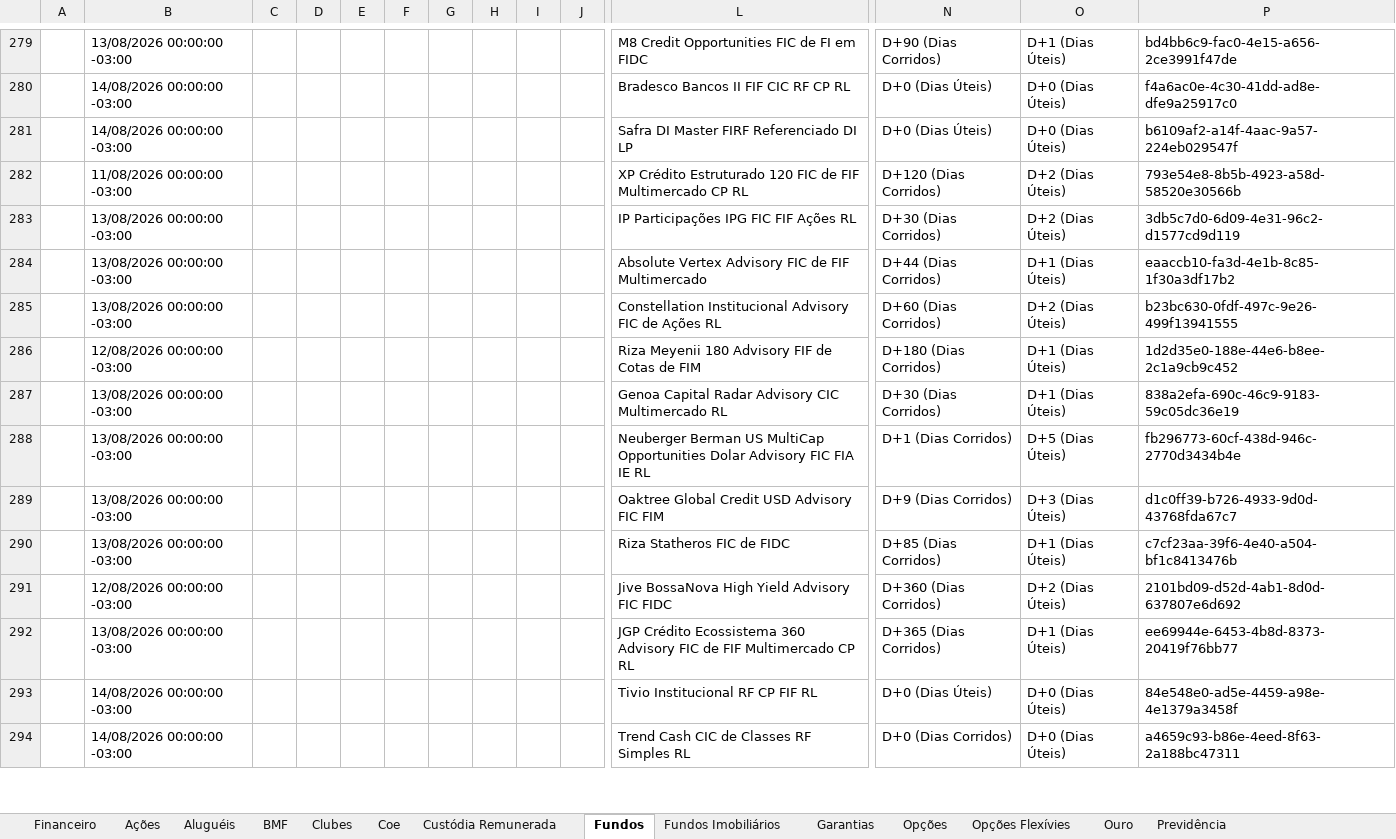
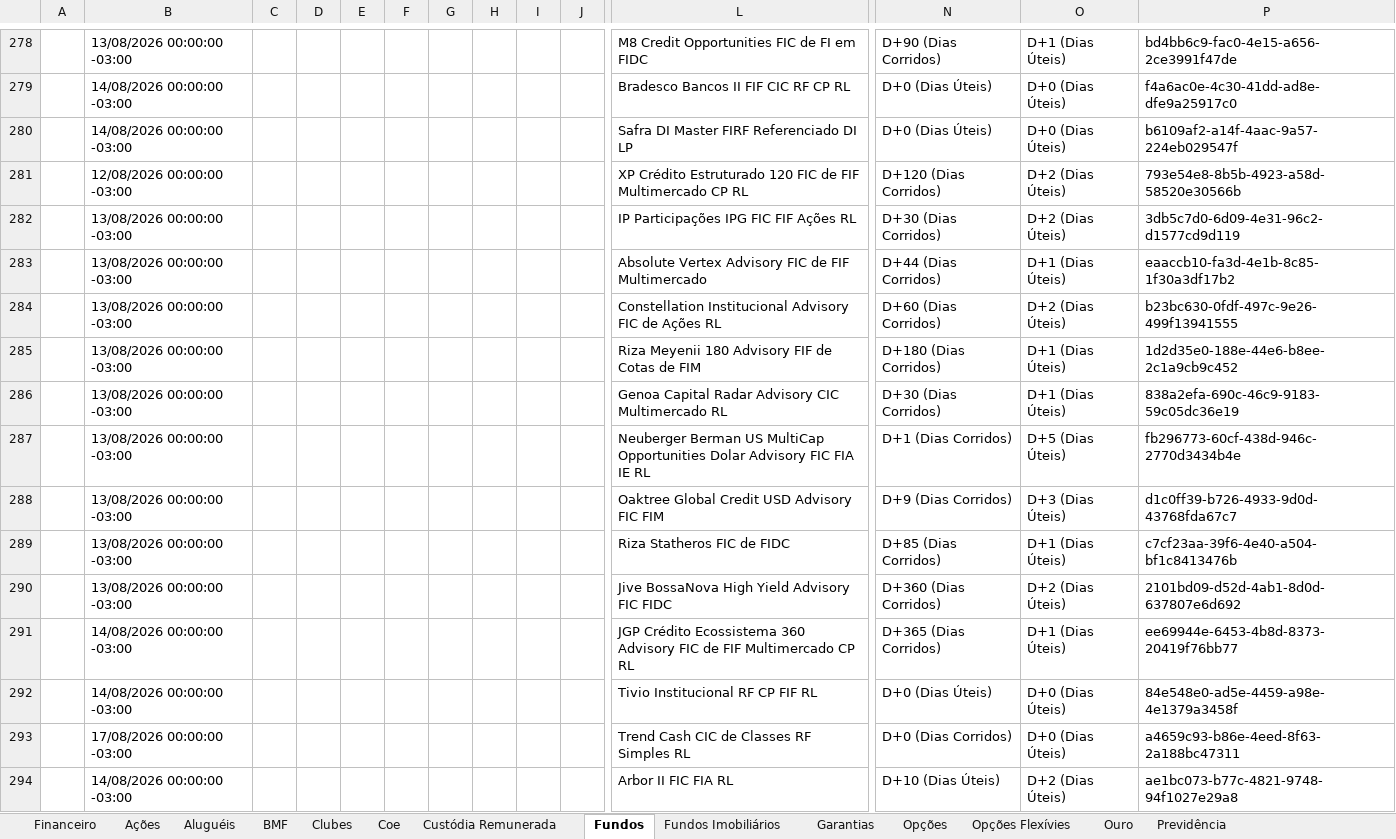
Before and after one commit to AloacaoMWealth/alocationmwealth, an Excel workbook: posicoes/XP.xlsx, sheet Fundos, drawn as a sheet; only a part is shown, gaps mark what is left out; the shorter side is filled out with more unchanged rows; values as stored, in another font and other column widths than the file's, no borders; addresses are those after the commit; rows hold the shown columns only; the diff covers the shown part only; the diff names each change by its address in the sheet, - before the commit and + after, or states it on an @@ line.

```diff
--- a/posicoes/XP.xlsx (sheet Fundos)
+++ b/posicoes/XP.xlsx (sheet Fundos)
-B281: 11/08/2026 00:00:00 -03:00
+B281: 12/08/2026 00:00:00 -03:00
-B285: 12/08/2026 00:00:00 -03:00
+B285: 13/08/2026 00:00:00 -03:00
-B290: 12/08/2026 00:00:00 -03:00
+B290: 13/08/2026 00:00:00 -03:00
+row 291:  | 14/08/2026 00:00:00 -03:00 |  |  |  |  |  |  |  |  | JGP Crédito Ecossistema 360 Advisory FIC de FIF Multimercado CP RL | D+365 (Dias Corridos) | D+1 (Dias Úteis) | ee69944e-6453-4b8d-8373-20419f76bb77
@@ row 314 moved to row 292: 14/08/2026 00:00:00 -03:00 @@
+row 293:  | 17/08/2026 00:00:00 -03:00 |  |  |  |  |  |  |  |  | Trend Cash CIC de Classes RF Simples RL | D+0 (Dias Corridos) | D+0 (Dias Úteis) | a4659c93-b86e-4eed-8f63-2a188bc47311
+row 294:  | 14/08/2026 00:00:00 -03:00 |  |  |  |  |  |  |  |  | Arbor II FIC FIA RL | D+10 (Dias Úteis) | D+2 (Dias Úteis) | ae1bc073-b77c-4821-9748-94f1027e29a8
```
Also changed, not shown: 7 added rows, 11 removed rows, 10 moved rows and 125 edited cells elsewhere in this sheet, sheet Renda Fixa, sheet Proventos, sheet Financeiro, sheet Previdência, sheet Fundos Imobiliários, sheet Ações, 5 more sheets, posicoes/BTG.xlsx, 1 other file.
